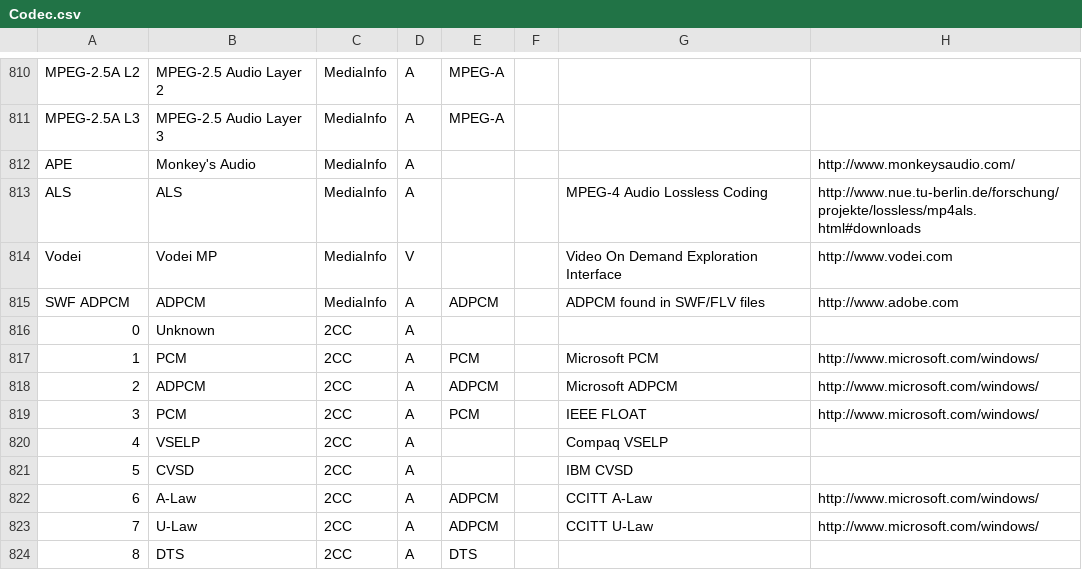
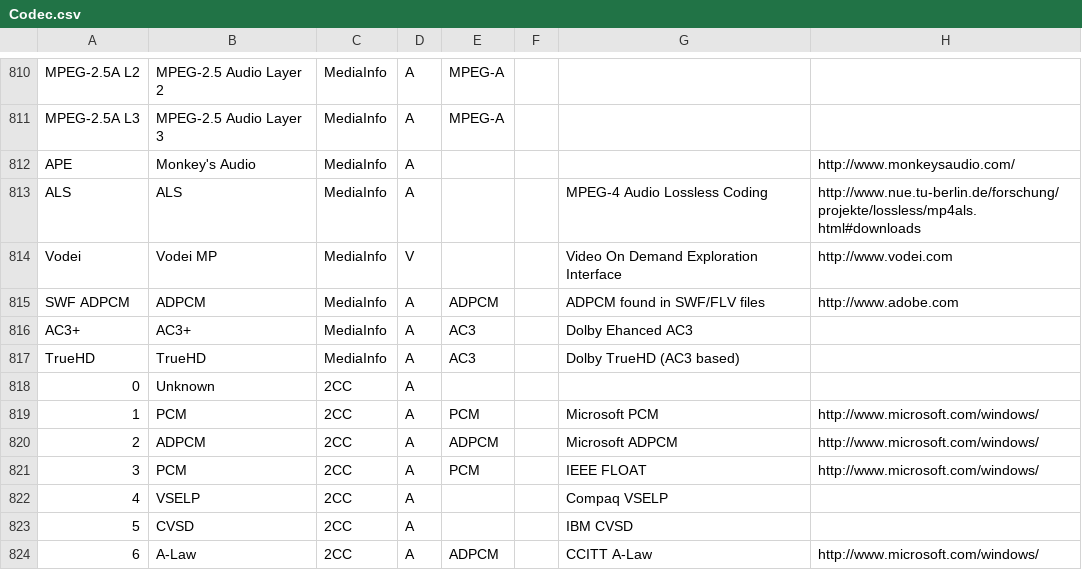
Before and after one commit to mediatest/mediatest, a CSV file: Source/Ressource/Text/DataBase/Codec.csv, drawn as a sheet; only a part is shown, gaps mark what is left out; the shorter side is filled out with more unchanged rows; the diff names each change by its address in the sheet, - before the commit and + after, or states it on an @@ line.

Commit message:
AC3+ and TrueHD
git-svn-id: svn://svn.code.sf.net/p/mediainfo/code/MediaInfoLib/trunk@267 45c5ae6f-87cc-4fd0-92ee-e4f023fd80da

```diff
--- a/Source/Ressource/Text/DataBase/Codec.csv
+++ b/Source/Ressource/Text/DataBase/Codec.csv
+row 816: AC3+ | AC3+ | MediaInfo | A | AC3 |  | Dolby Ehanced AC3
+row 817: TrueHD | TrueHD | MediaInfo | A | AC3 |  | Dolby TrueHD (AC3 based)
```
